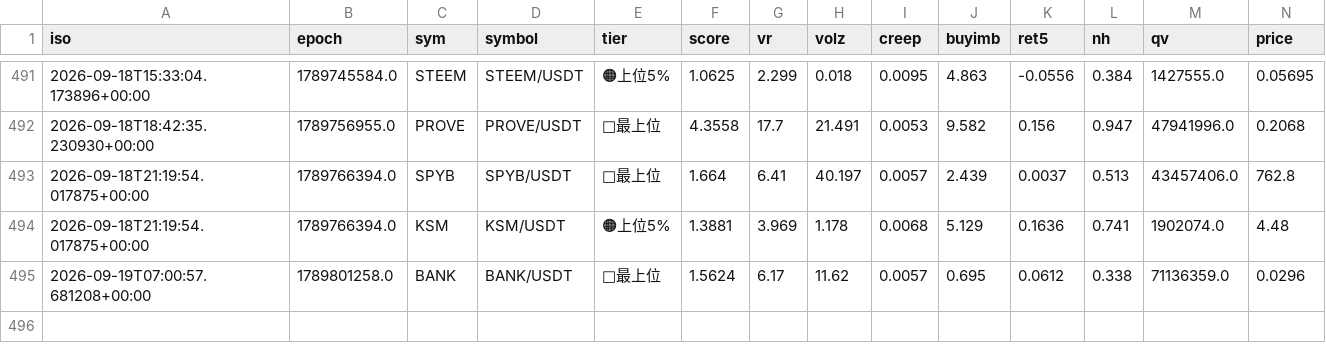
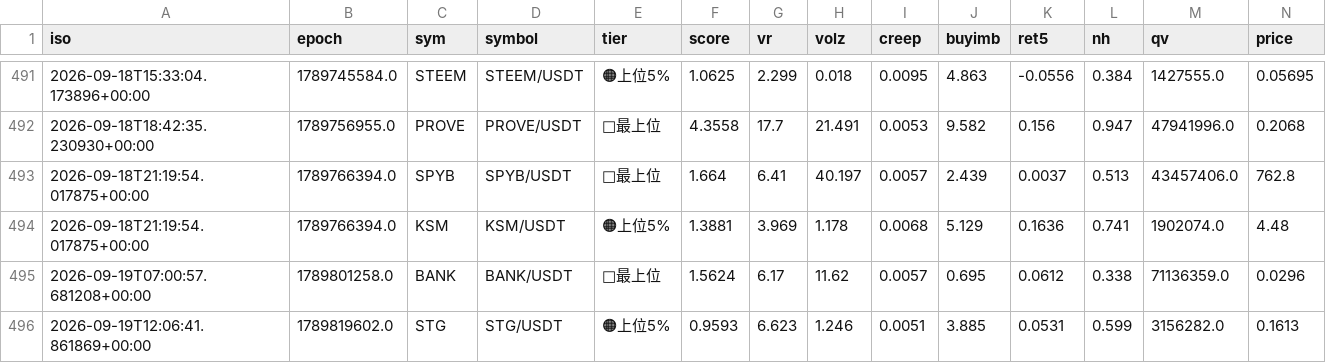
Before and after one commit to divisas072-ui/pump_scan.py, a CSV file: outcomes_log.csv, drawn as a sheet; only a part is shown, gaps mark what is left out; rows hold the shown columns only; the diff names each change by its address in the sheet, - before the commit and + after, or states it on an @@ line.

```diff
--- a/outcomes_log.csv
+++ b/outcomes_log.csv
+row 496: 2026-09-19T12:06:41.861869+00:00 | 1789819602.0 | STG | STG/USDT | 🟠上位5% | 0.9593 | 6.623 | 1.246 | 0.0051 | 3.885 | 0.0531 | 0.599 | 3156282.0 | 0.1613
```
Also changed, not shown: alerts_log.csv, 2 other files.
